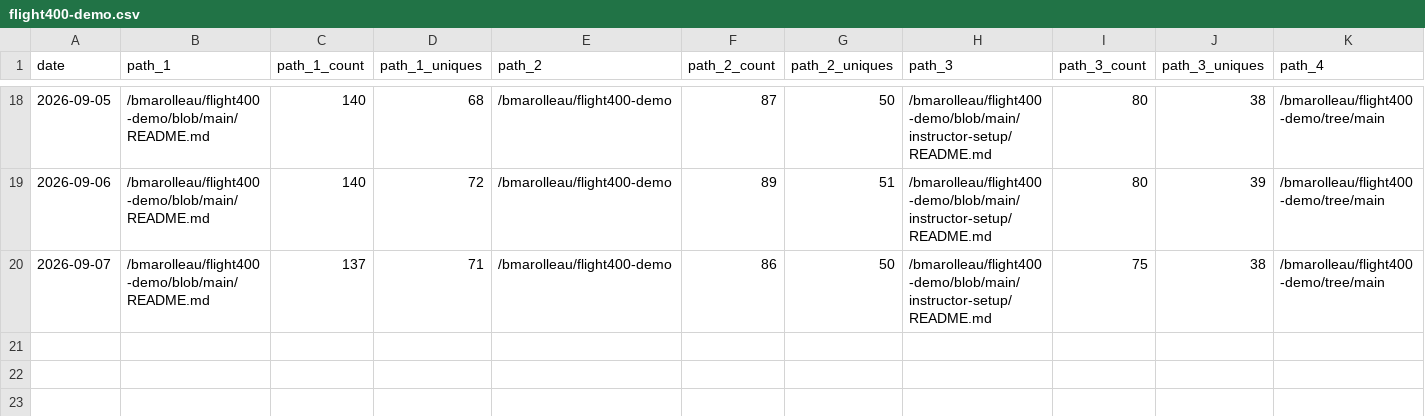
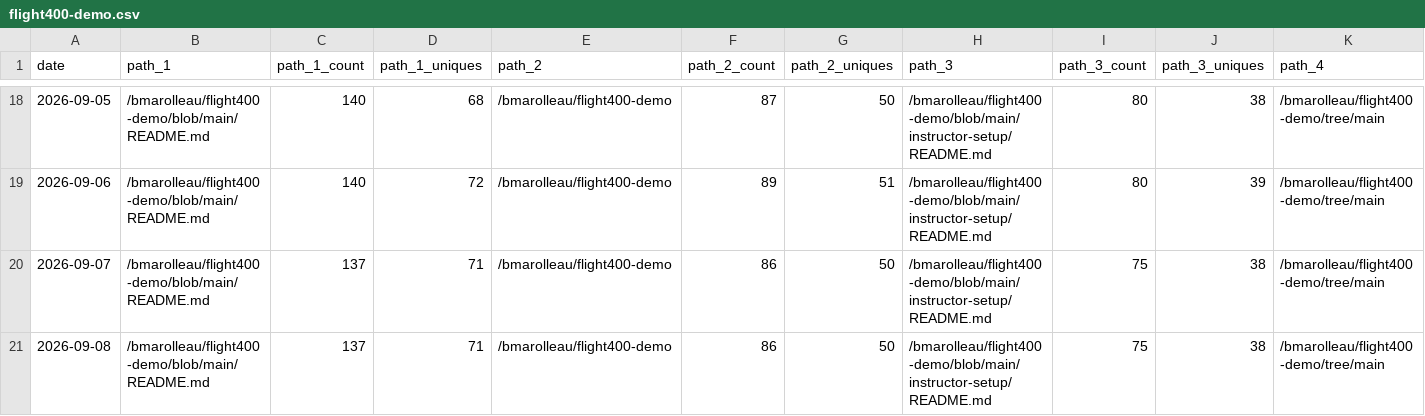
Before and after one commit to bmarolleau/github-repo-traffic-stats, a CSV file: data/github_paths/flight400-demo.csv, drawn as a sheet; only a part is shown, gaps mark what is left out; rows hold the shown columns only; the diff names each change by its address in the sheet, - before the commit and + after, or states it on an @@ line.

```diff
--- a/data/github_paths/flight400-demo.csv
+++ b/data/github_paths/flight400-demo.csv
+row 21: 2026-09-08 | /bmarolleau/flight400-demo/blob/main/README.md | 137 | 71 | /bmarolleau/flight400-demo | 86 | 50 | /bmarolleau/flight400-demo/blob/main/instructor-setup/README.md | 75 | 38 | /bmarolleau/flight400-demo/tree/main
```
Also changed, not shown: data/github_paths/IBM-i-Application-Modernization-with-Bob.csv, data/github_paths/firstdemo-scikitlearn-ibmi.csv, 13 other files.
